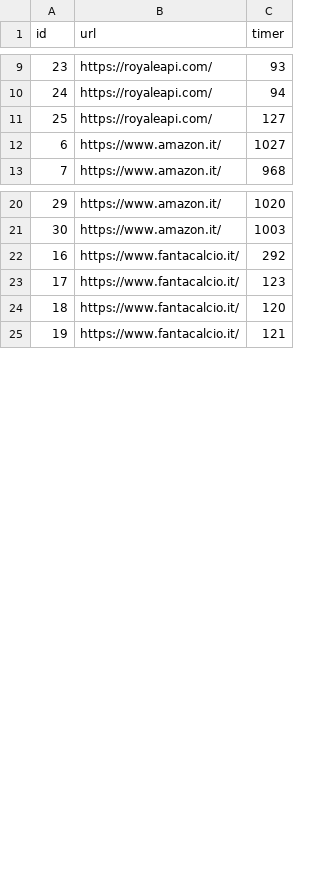
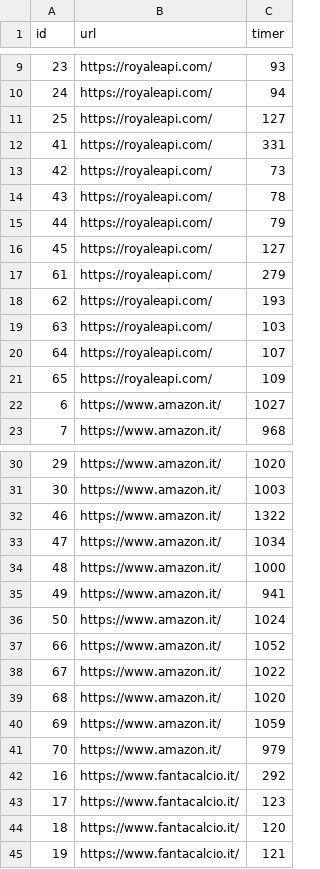
Before and after one commit to milazz-rich/QNQ_client, a CSV file: measure.csv, drawn as a sheet; only a part is shown, gaps mark what is left out; the diff covers the shown part only.

```diff
--- a/measure.csv
+++ b/measure.csv
@@ -11,2 +11,12 @@
 25;https://royaleapi.com/;127
+41;https://royaleapi.com/;331
+42;https://royaleapi.com/;73
+43;https://royaleapi.com/;78
+44;https://royaleapi.com/;79
+45;https://royaleapi.com/;127
+61;https://royaleapi.com/;279
+62;https://royaleapi.com/;193
+63;https://royaleapi.com/;103
+64;https://royaleapi.com/;107
+65;https://royaleapi.com/;109
 6;https://www.amazon.it/;1027
@@ -21,2 +31,12 @@
 30;https://www.amazon.it/;1003
+46;https://www.amazon.it/;1322
+47;https://www.amazon.it/;1034
+48;https://www.amazon.it/;1000
+49;https://www.amazon.it/;941
+50;https://www.amazon.it/;1024
+66;https://www.amazon.it/;1052
+67;https://www.amazon.it/;1022
+68;https://www.amazon.it/;1020
+69;https://www.amazon.it/;1059
+70;https://www.amazon.it/;979
 16;https://www.fantacalcio.it/;292
```
Also changed, not shown: 20 added rows elsewhere in this file, 3 other files.
